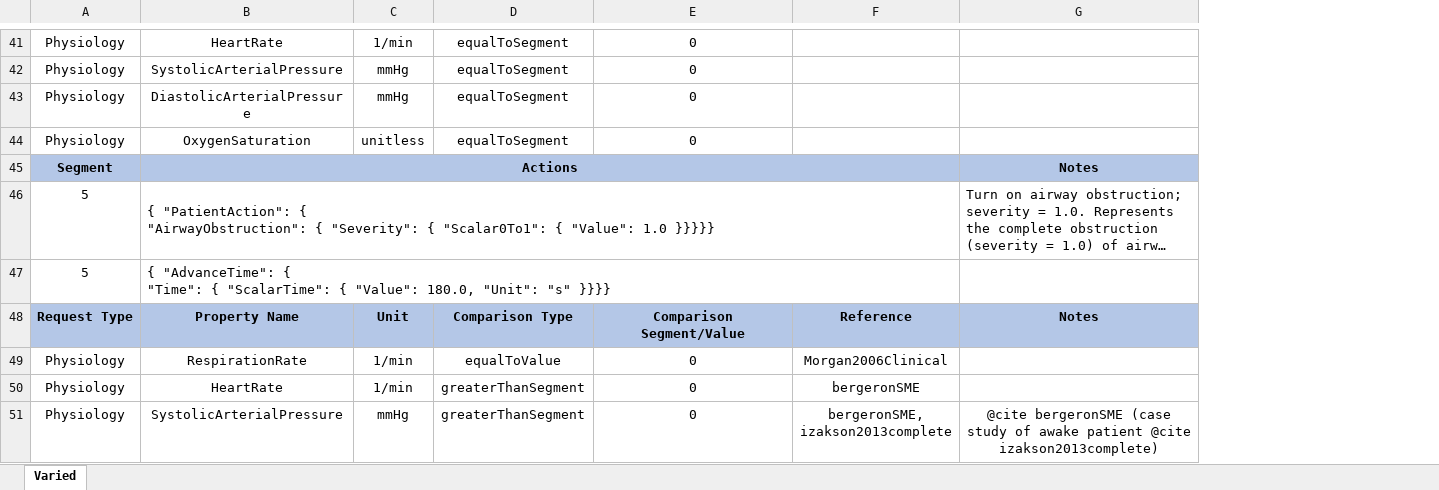
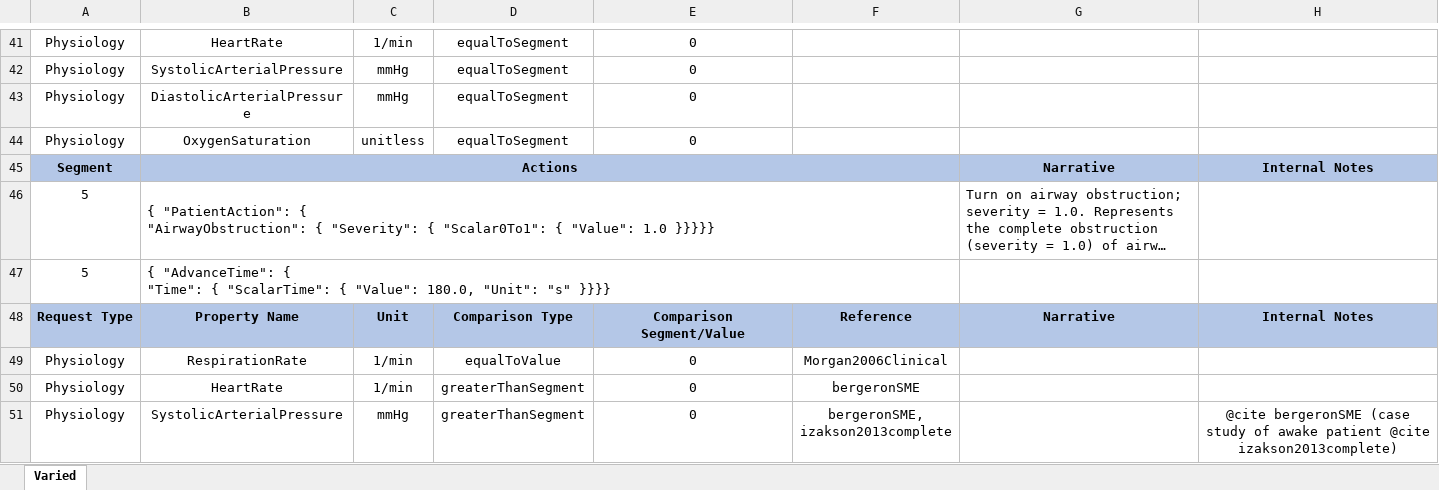
Before and after one commit to Buzzardleg2000/Pulse, an Excel workbook: data/human/adult/validation/Scenarios/AirwayObstruction.xlsx, sheet Varied, drawn as a sheet; only a part is shown, gaps mark what is left out; long unchanged cells end in …; values as stored, in another font and other column widths than the file's, no borders; the diff covers the shown part only; the diff names each change by its address in the sheet, - before the commit and + after, or states it on an @@ line.

Commit message:
Split notes into narrative and internal notes
Display narrative as paragraph instead of table caption

```diff
--- a/data/human/adult/validation/Scenarios/AirwayObstruction.xlsx (sheet Varied)
+++ b/data/human/adult/validation/Scenarios/AirwayObstruction.xlsx (sheet Varied)
+column H, rows 45-51: Internal Notes |  |  | Internal Notes |  |  | @cite bergeronSME (case study of awake patient @cite izakson2013complete)
-G45: Notes
+G45: Narrative
-G48: Notes
+G48: Narrative
-G51: @cite bergeronSME (case study of awake patient @cite izakson2013complete)
+G51: (empty)
```
Also changed, not shown: 15 edited cells and merged cells elsewhere in this sheet, 3 other files.
